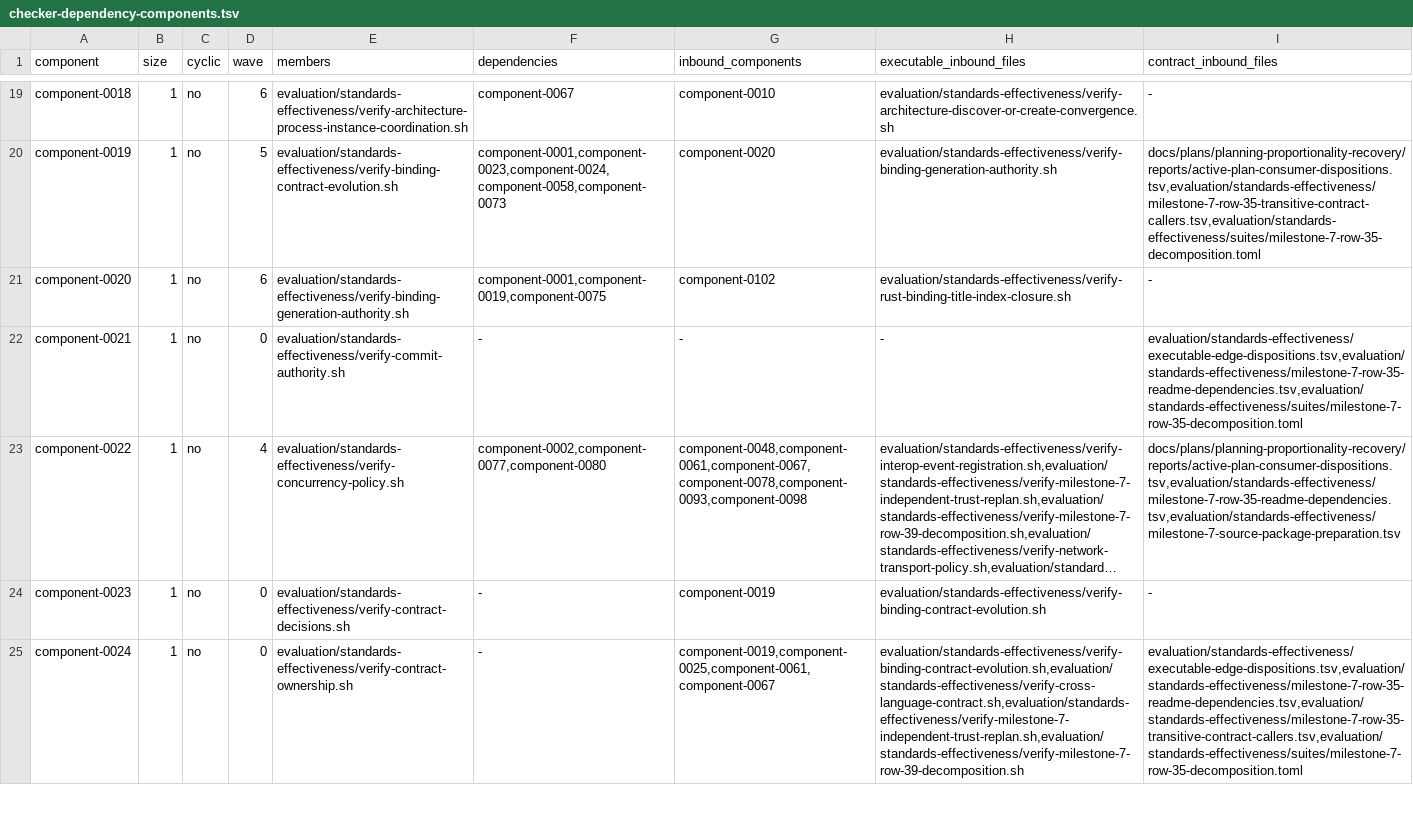
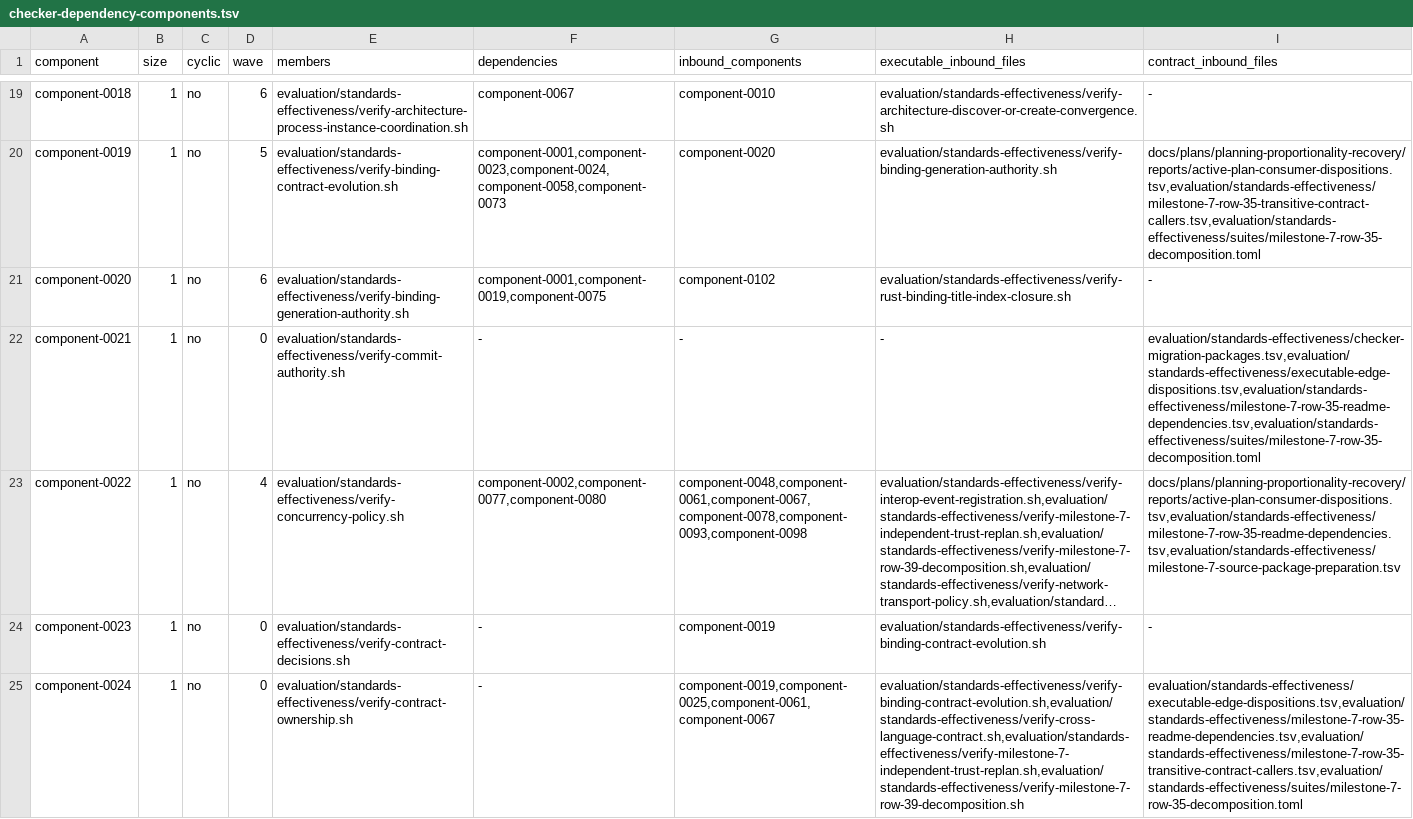
Before and after one commit to MrScripty/Coding-Standards, a TSV file: evaluation/standards-effectiveness/generated/checker-dependency-components.tsv, drawn as a sheet; only a part is shown, gaps mark what is left out; long unchanged cells end in …; the diff names each change by its address in the sheet, - before the commit and + after, or states it on an @@ line.

```diff
--- a/evaluation/standards-effectiveness/generated/checker-dependency-components.tsv
+++ b/evaluation/standards-effectiveness/generated/checker-dependency-components.tsv
-I22 (contract_inbound_files): evaluation/standards-effectiveness/executable-edge-dispositions.tsv,evaluation/standards-effectiveness/milestone-7-row-35-readme-dependencies.tsv,evaluation/standards-effectiveness/suites/milestone-7-row-35-decomposition.toml
+I22 (contract_inbound_files): evaluation/standards-effectiveness/checker-migration-packages.tsv,evaluation/standards-effectiveness/executable-edge-dispositions.tsv,evaluation/standards-effectiveness/milestone-7-row-35-readme-dependencies.tsv,evaluation/standards-effectiveness/suites/milestone-7-row-35-decomposition.toml
```
Also changed, not shown: evaluation/standards-effectiveness/checker-migration-packages.tsv, evaluation/standards-effectiveness/generated/checker-dependency-edges.tsv, 7 other files.
